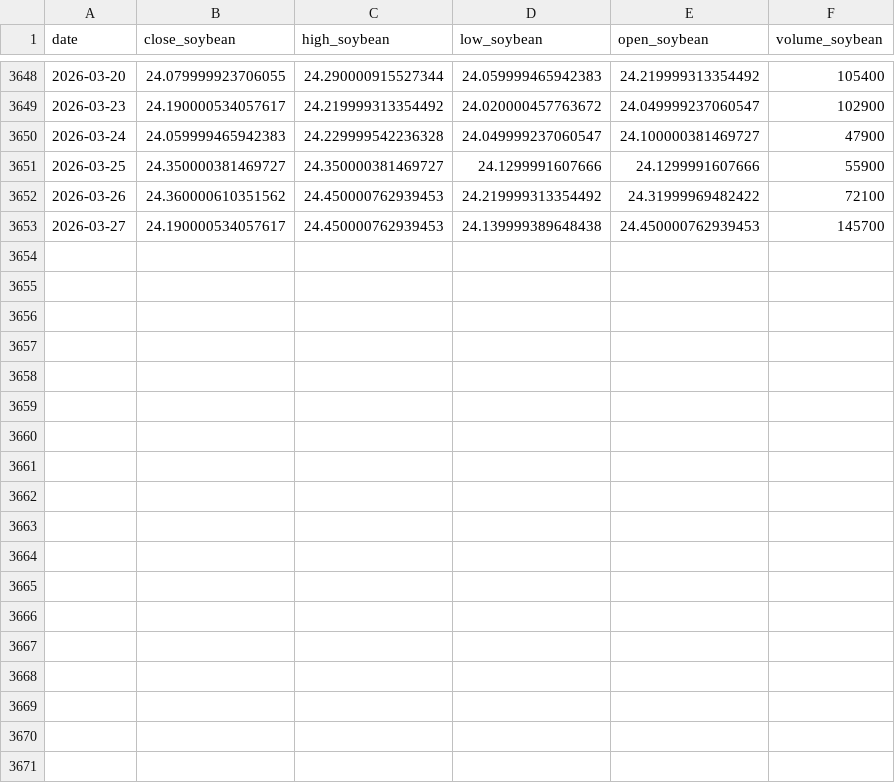
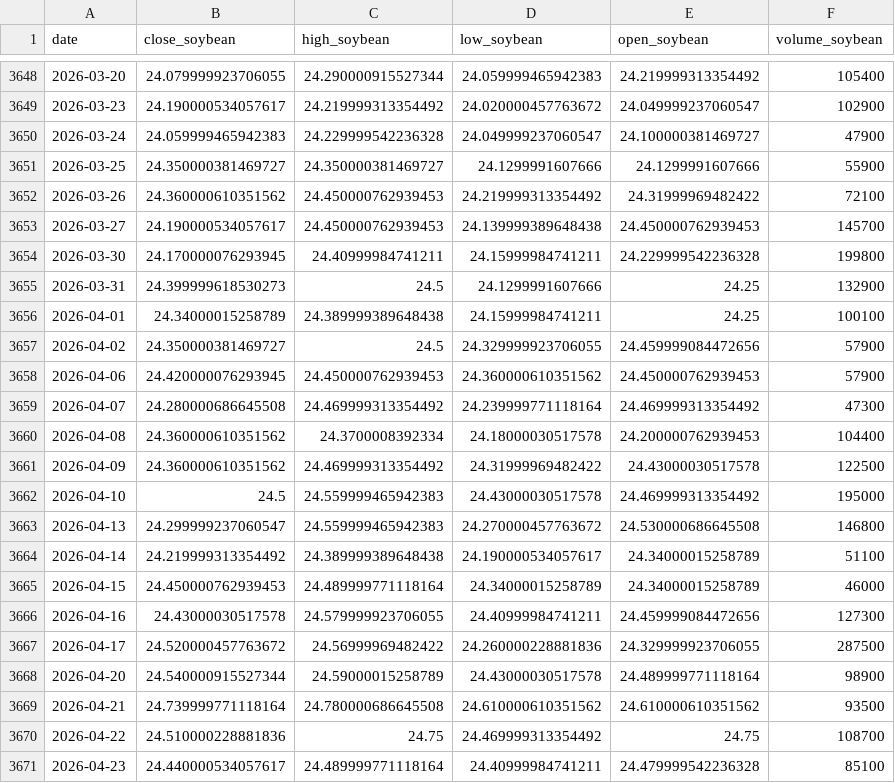
Before and after one commit to wiktorgrocholewski/Spring2026-TIC, a CSV file: Ensemble_Wiktor/data/soybean.csv, drawn as a sheet; only a part is shown, gaps mark what is left out; the diff names each change by its address in the sheet, - before the commit and + after, or states it on an @@ line.

```diff
--- a/Ensemble_Wiktor/data/soybean.csv
+++ b/Ensemble_Wiktor/data/soybean.csv
+row 3654: 2026-03-30 | 24.170000076293945 | 24.40999984741211 | 24.15999984741211 | 24.229999542236328 | 199800
+row 3655: 2026-03-31 | 24.399999618530273 | 24.5 | 24.1299991607666 | 24.25 | 132900
+row 3656: 2026-04-01 | 24.34000015258789 | 24.389999389648438 | 24.15999984741211 | 24.25 | 100100
+row 3657: 2026-04-02 | 24.350000381469727 | 24.5 | 24.329999923706055 | 24.459999084472656 | 57900
+row 3658: 2026-04-06 | 24.420000076293945 | 24.450000762939453 | 24.360000610351562 | 24.450000762939453 | 57900
+row 3659: 2026-04-07 | 24.280000686645508 | 24.469999313354492 | 24.239999771118164 | 24.469999313354492 | 47300
+row 3660: 2026-04-08 | 24.360000610351562 | 24.3700008392334 | 24.18000030517578 | 24.200000762939453 | 104400
+row 3661: 2026-04-09 | 24.360000610351562 | 24.469999313354492 | 24.31999969482422 | 24.43000030517578 | 122500
+row 3662: 2026-04-10 | 24.5 | 24.559999465942383 | 24.43000030517578 | 24.469999313354492 | 195000
+row 3663: 2026-04-13 | 24.299999237060547 | 24.559999465942383 | 24.270000457763672 | 24.530000686645508 | 146800
+row 3664: 2026-04-14 | 24.219999313354492 | 24.389999389648438 | 24.190000534057617 | 24.34000015258789 | 51100
+row 3665: 2026-04-15 | 24.450000762939453 | 24.489999771118164 | 24.34000015258789 | 24.34000015258789 | 46000
+row 3666: 2026-04-16 | 24.43000030517578 | 24.579999923706055 | 24.40999984741211 | 24.459999084472656 | 127300
+row 3667: 2026-04-17 | 24.520000457763672 | 24.56999969482422 | 24.260000228881836 | 24.329999923706055 | 287500
+row 3668: 2026-04-20 | 24.540000915527344 | 24.59000015258789 | 24.43000030517578 | 24.489999771118164 | 98900
+row 3669: 2026-04-21 | 24.739999771118164 | 24.780000686645508 | 24.610000610351562 | 24.610000610351562 | 93500
+row 3670: 2026-04-22 | 24.510000228881836 | 24.75 | 24.469999313354492 | 24.75 | 108700
+row 3671: 2026-04-23 | 24.440000534057617 | 24.489999771118164 | 24.40999984741211 | 24.479999542236328 | 85100
```
Also changed, not shown: Ensemble_Wiktor/data/corn.csv, 13 other files.
